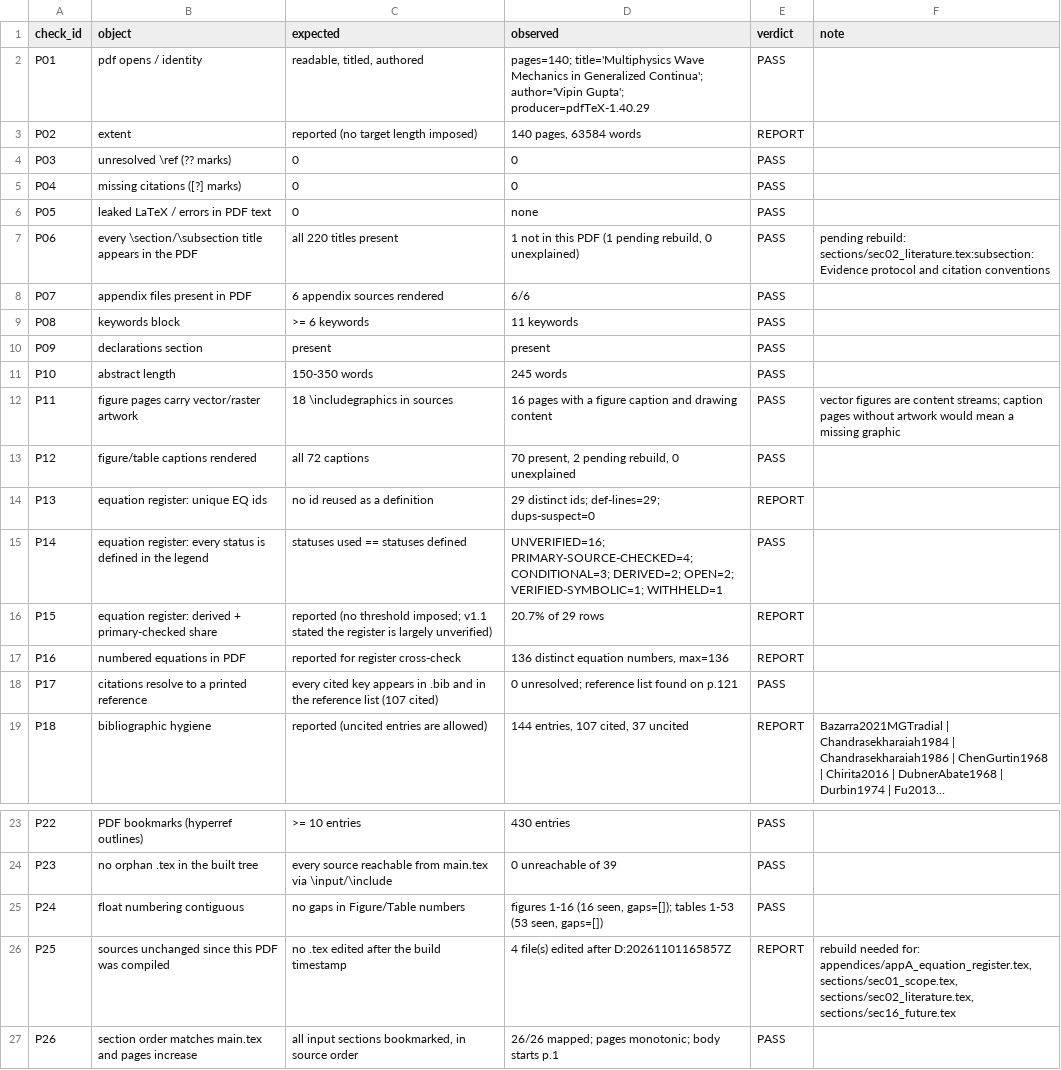
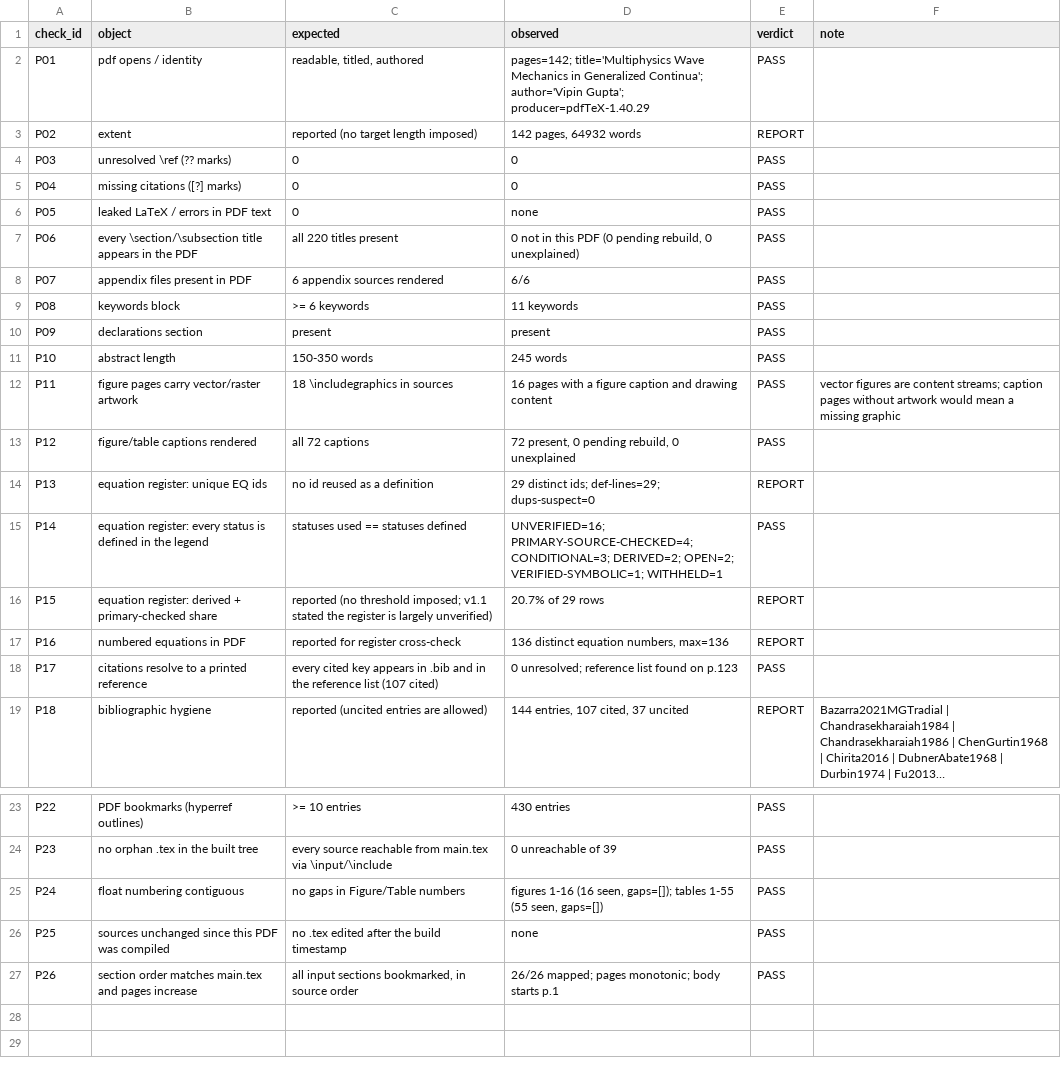
Before and after one commit to vipin-oss/le, a CSV file: paper_v2/arena_deliverables/P1_audit/page_audit_results.csv, drawn as a sheet; only a part is shown, gaps mark what is left out; long unchanged cells end in …; the diff names each change by its address in the sheet, - before the commit and + after, or states it on an @@ line.

Commit message:
Audit the final rebuild: 142 pages, 26 checks, 21 PASS, 0 FAIL; all cycle-3 additions verified in the artefact
The author's final build (17:07:26 UTC) was measured against the tree: 142 pages,
64,932 words, 220 section/subsection titles, 72 captions, six appendices, 136 numbered
equations, 16 figures, 55 tables, 0 unresolved refs, 0 missing citations, 0 leaked
control sequences, no source newer than the PDF (P25 back to PASS).

The cycle-3 additions print where they were meant to: the contributions-table caption,
the section 2.7 evidence-protocol heading, the researchable-questions table caption, and
the register's own pointers (EQ-001 -> (Eq. (5)), EQ-024 -> (Eq. (36)), EQ-027 ->
(Eq. (37)), EQ-028 -> (Eq. (42))). Nothing is pending rebuild any more.

check_source_audit's declared-edits gate now excludes process logs (CHANGELOG_v2.md and
REVIEW_CYCLES.md): a log cannot declare itself, and the gate should cover build inputs.

Zip rebuilt with the updated REVIEW_CYCLES (39 .tex, 16 figures, 0 problems).

Co-authored-by: arena-agent <297053741+arena-agent@users.noreply.github.com>

```diff
--- a/paper_v2/arena_deliverables/P1_audit/page_audit_results.csv
+++ b/paper_v2/arena_deliverables/P1_audit/page_audit_results.csv
-D2 (observed): pages=140; title='Multiphysics Wave…
+D2 (observed): pages=142; title='Multiphysics Wave…
-D3 (observed): 140 pages, 63584 words
+D3 (observed): 142 pages, 64932 words
-D7 (observed): 1 not in this PDF (1 pending rebuild,…
+D7 (observed): 0 not in this PDF (0 pending rebuild,…
-F7 (note): pending rebuild: sections/sec02_literature.tex:subsection:Evidence protocol and citation conventions
+F7 (note): (empty)
-D13 (observed): 70 present, 2 pending rebuild, 0 unexplained
+D13 (observed): 72 present, 0 pending rebuild, 0 unexplained
-D18 (observed): 0 unresolved; reference list found on p.121
+D18 (observed): 0 unresolved; reference list found on p.123
-D25 (observed): …gaps=[]); tables 1-53 (53 seen, gaps=[])
+D25 (observed): …gaps=[]); tables 1-55 (55 seen, gaps=[])
-D26 (observed): 4 file(s) edited after D:20261101165857Z
+D26 (observed): none
-E26 (verdict): REPORT
+E26 (verdict): PASS
-F26 (note): rebuild needed for: appendices/appA_equation_register.tex, sections/sec01_scope.tex, sections/sec02_literature.tex, sections/sec16_future.tex
+F26 (note): (empty)
```
Also changed, not shown: paper_v2/arena_deliverables/P1_audit/section_pagemap.csv, 6 other files.
